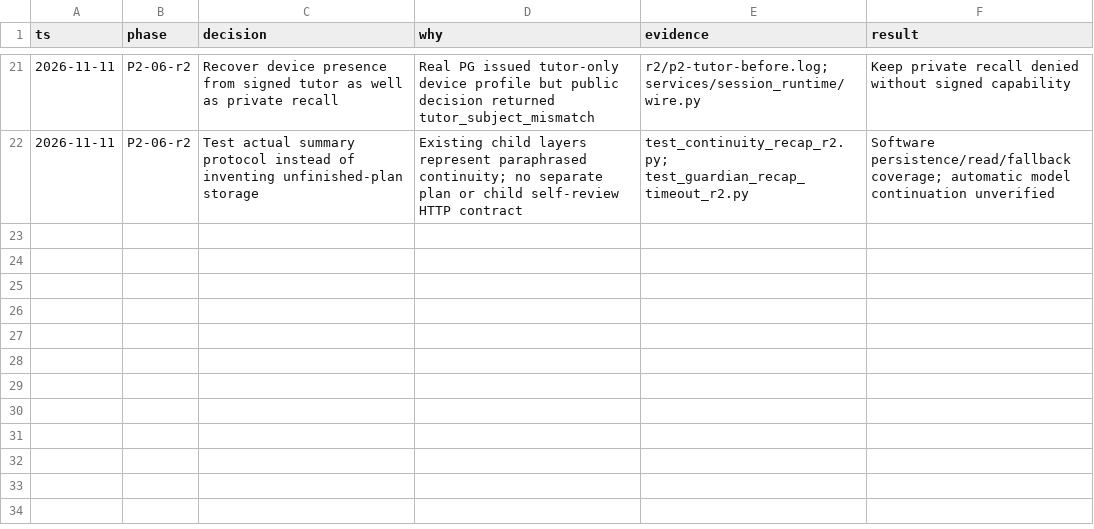
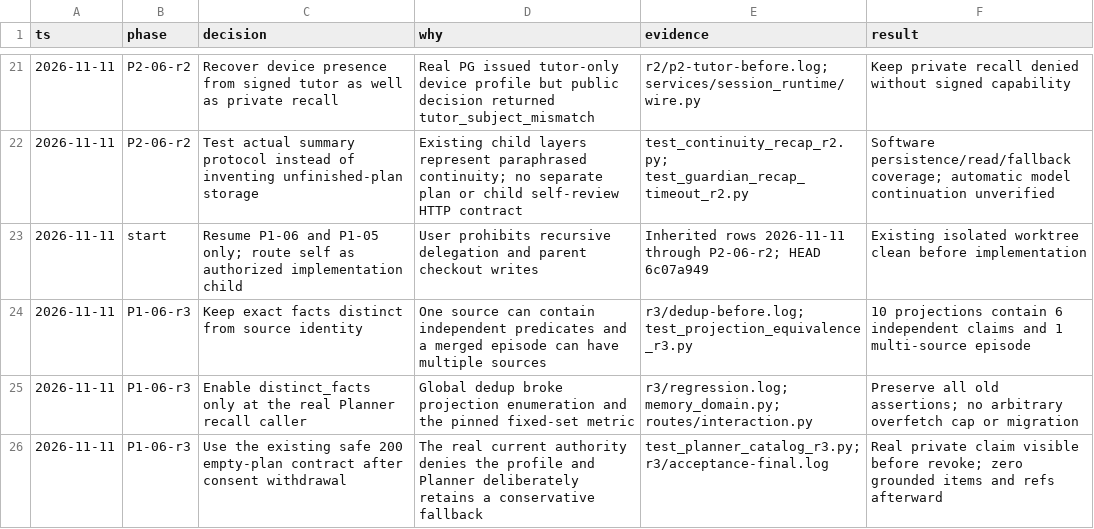
Before and after one commit to monkeyin92/memoria, a TSV file: docs/reviews/five-software-20261111/decisions.tsv, drawn as a sheet; only a part is shown, gaps mark what is left out; the diff names each change by its address in the sheet, - before the commit and + after, or states it on an @@ line.

Commit message:
fix(memory): select distinct facts for planner recall and verify HTTP isolation

```diff
--- a/docs/reviews/five-software-20261111/decisions.tsv
+++ b/docs/reviews/five-software-20261111/decisions.tsv
+row 23: 2026-11-11 | start | Resume P1-06 and P1-05 only; route self as authorized implementation child | User prohibits recursive delegation and parent checkout writes | Inherited rows 2026-11-11 through P2-06-r2; HEAD 6c07a949 | Existing isolated worktree clean before implementation
+row 24: 2026-11-11 | P1-06-r3 | Keep exact facts distinct from source identity | One source can contain independent predicates and a merged episode can have multiple sources | r3/dedup-before.log; test_projection_equivalence_r3.py | 10 projections contain 6 independent claims and 1 multi-source episode
+row 25: 2026-11-11 | P1-06-r3 | Enable distinct_facts only at the real Planner recall caller | Global dedup broke projection enumeration and the pinned fixed-set metric | r3/regression.log; memory_domain.py; routes/interaction.py | Preserve all old assertions; no arbitrary overfetch cap or migration
+row 26: 2026-11-11 | P1-06-r3 | Use the existing safe 200 empty-plan contract after consent withdrawal | The real current authority denies the profile and Planner deliberately retains a conservative fallback | test_planner_catalog_r3.py; r3/acceptance-final.log | Real private claim visible before revoke; zero grounded items and refs afterward
```
Also changed, not shown: 14 other files.
